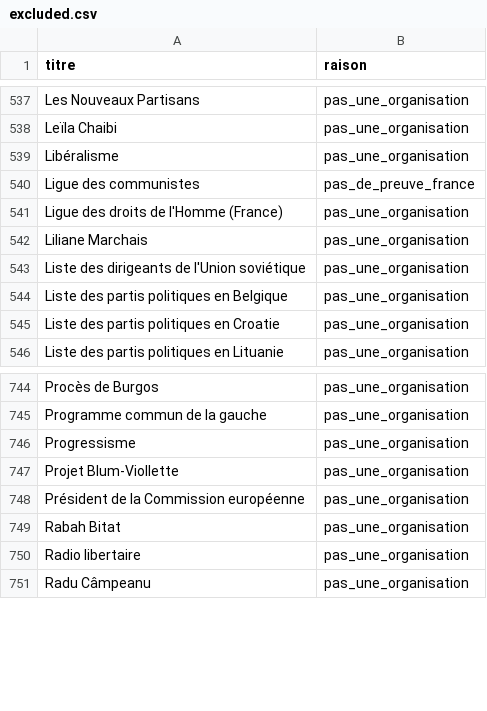
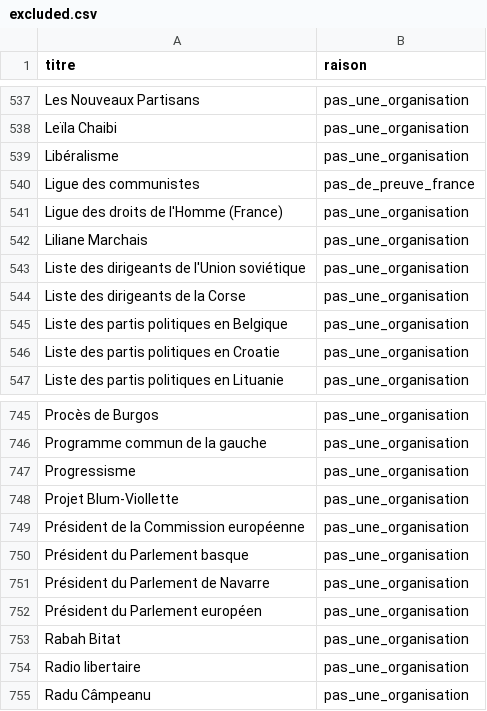
Before and after one commit to floSa/Genealogie-Partis-France, a CSV file: data/review/excluded.csv, drawn as a sheet; only a part is shown, gaps mark what is left out; the diff names each change by its address in the sheet, - before the commit and + after, or states it on an @@ line.

```diff
--- a/data/review/excluded.csv
+++ b/data/review/excluded.csv
+row 544: Liste des dirigeants de la Corse | pas_une_organisation
+row 750: Président du Parlement basque | pas_une_organisation
+row 751: Président du Parlement de Navarre | pas_une_organisation
+row 752: Président du Parlement européen | pas_une_organisation
```
Also changed, not shown: data/graph/organisations.csv, data/review/anomalies.csv, 14 other files.
